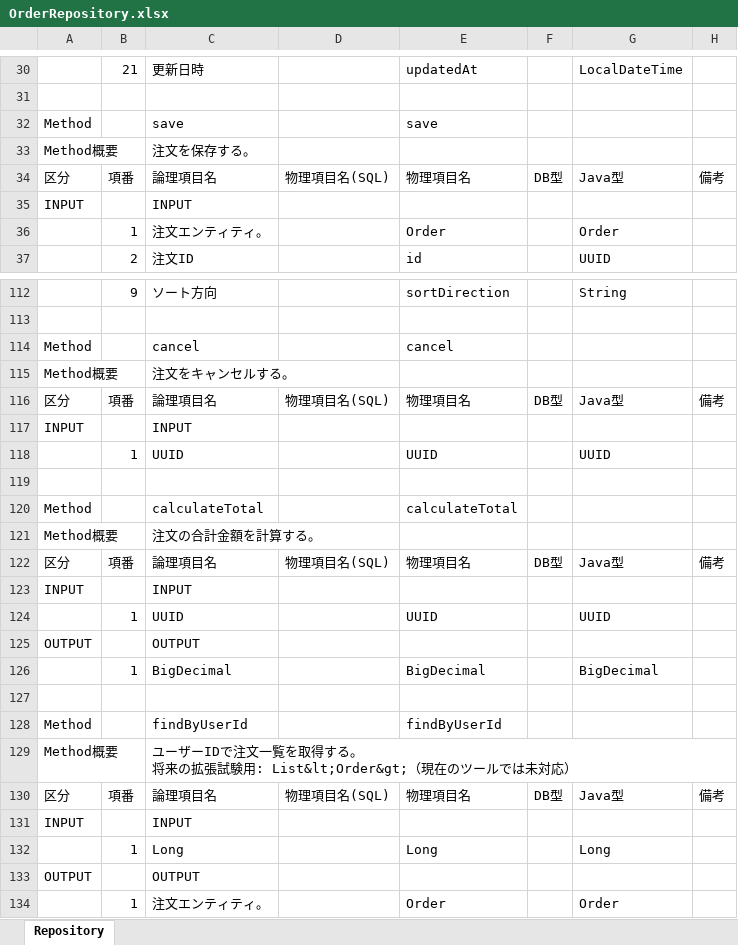
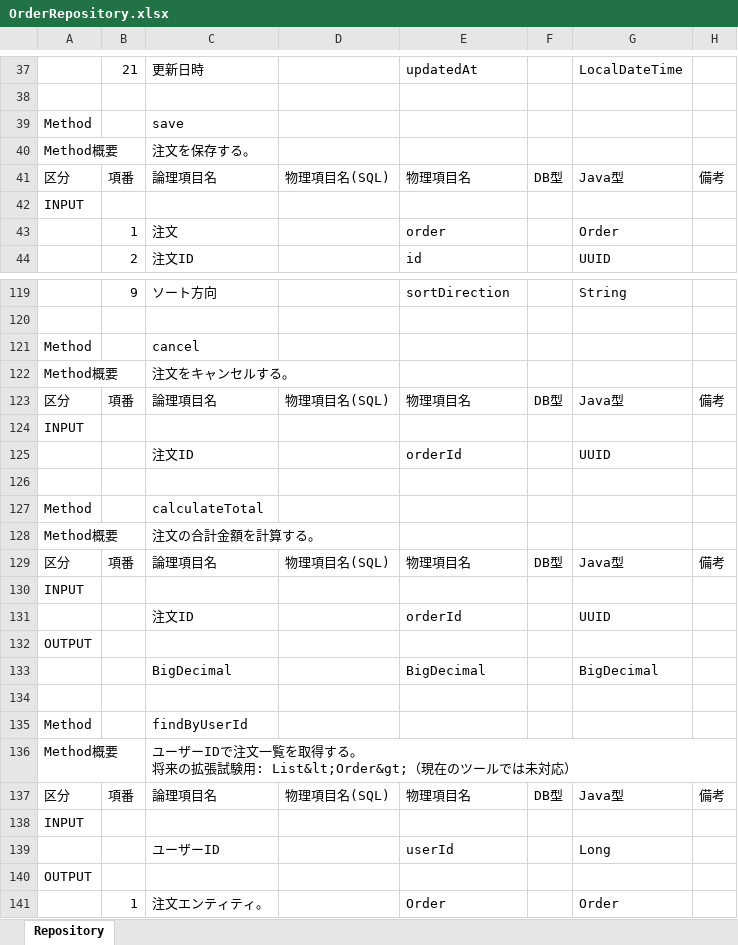
Before and after one commit to echica23/repository-spec-generator, an Excel workbook: output/OrderRepository.xlsx, sheet Repository, drawn as a sheet; only a part is shown, gaps mark what is left out; values as stored, in another font and other column widths than the file's, no cell formats; removed rows and columns are numbered as before the commit, all else as after; the diff covers the shown part only; the diff names each change by its address in the sheet, - before the commit and + after, or states it on an @@ line.

```diff
--- a/output/OrderRepository.xlsx (sheet Repository)
+++ b/output/OrderRepository.xlsx (sheet Repository)
-E39: save
+E39: (empty)
-C42: INPUT
+C42: (empty)
-C43: 注文エンティティ。
+C43: 注文
-E43: Order
+E43: order
-E121: cancel
+E121: (empty)
-C124: INPUT
+C124: (empty)
-row 118:  | 1 | UUID |  | UUID |  | UUID
+row 125:  |  | 注文ID |  | orderId |  | UUID
-E127: calculateTotal
+E127: (empty)
-C130: INPUT
+C130: (empty)
-row 124:  | 1 | UUID |  | UUID |  | UUID
+row 131:  |  | 注文ID |  | orderId |  | UUID
-C132: OUTPUT
+C132: (empty)
-B133: 1
+B133: (empty)
-E135: findByUserId
+E135: (empty)
-C138: INPUT
+C138: (empty)
-row 132:  | 1 | Long |  | Long |  | Long
+row 139:  |  | ユーザーID |  | userId |  | Long
-C140: OUTPUT
+C140: (empty)
```
Also changed, not shown: 15 added rows, 6 removed rows and 25 edited cells elsewhere in this sheet, cell formats, build/spec/BookRepository.xlsx, build/spec/OrderRepository.xlsx, 28 other files.
